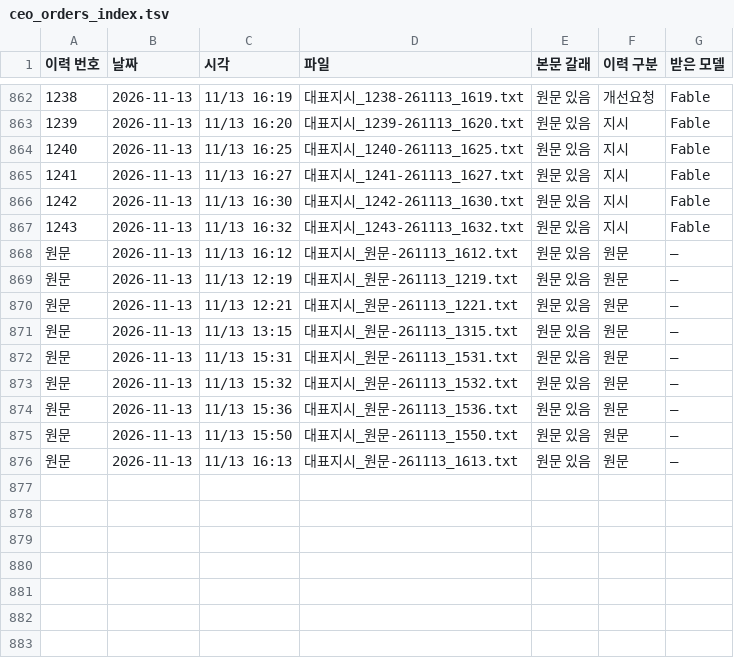
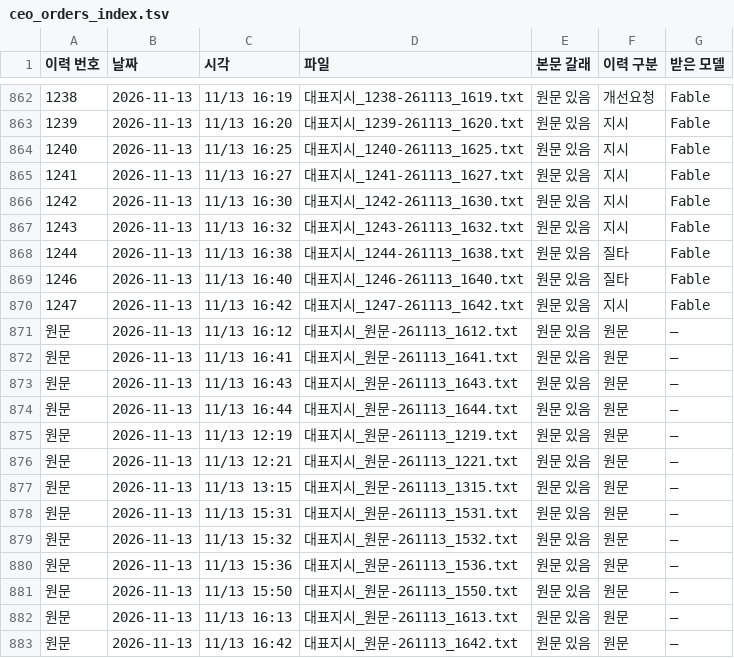
Before and after one commit to Kimsoowhan/hiven-ai-site, a TSV file: cowork/ctl/ceo_orders_index.tsv, drawn as a sheet; only a part is shown, gaps mark what is left out.

```diff
--- a/cowork/ctl/ceo_orders_index.tsv
+++ b/cowork/ctl/ceo_orders_index.tsv
@@ -867,3 +867,9 @@
 1243	2026-11-13	11/13 16:32	대표지시_1243-261113_1632.txt	원문 있음	지시	Fable
+1244	2026-11-13	11/13 16:38	대표지시_1244-261113_1638.txt	원문 있음	질타	Fable
+1246	2026-11-13	11/13 16:40	대표지시_1246-261113_1640.txt	원문 있음	질타	Fable
+1247	2026-11-13	11/13 16:42	대표지시_1247-261113_1642.txt	원문 있음	지시	Fable
 원문	2026-11-13	11/13 16:12	대표지시_원문-261113_1612.txt	원문 있음	원문	—
+원문	2026-11-13	11/13 16:41	대표지시_원문-261113_1641.txt	원문 있음	원문	—
+원문	2026-11-13	11/13 16:43	대표지시_원문-261113_1643.txt	원문 있음	원문	—
+원문	2026-11-13	11/13 16:44	대표지시_원문-261113_1644.txt	원문 있음	원문	—
 원문	2026-11-13	11/13 12:19	대표지시_원문-261113_1219.txt	원문 있음	원문	—
@@ -876 +882,2 @@
 원문	2026-11-13	11/13 16:13	대표지시_원문-261113_1613.txt	원문 있음	원문	—
+원문	2026-11-13	11/13 16:42	대표지시_원문-261113_1642.txt	원문 있음	원문	—
```
Also changed, not shown: cowork/ctl/action_lifecycle.tsv, cowork/ctl/ceo_orders_pc.tsv, 23 other files.
